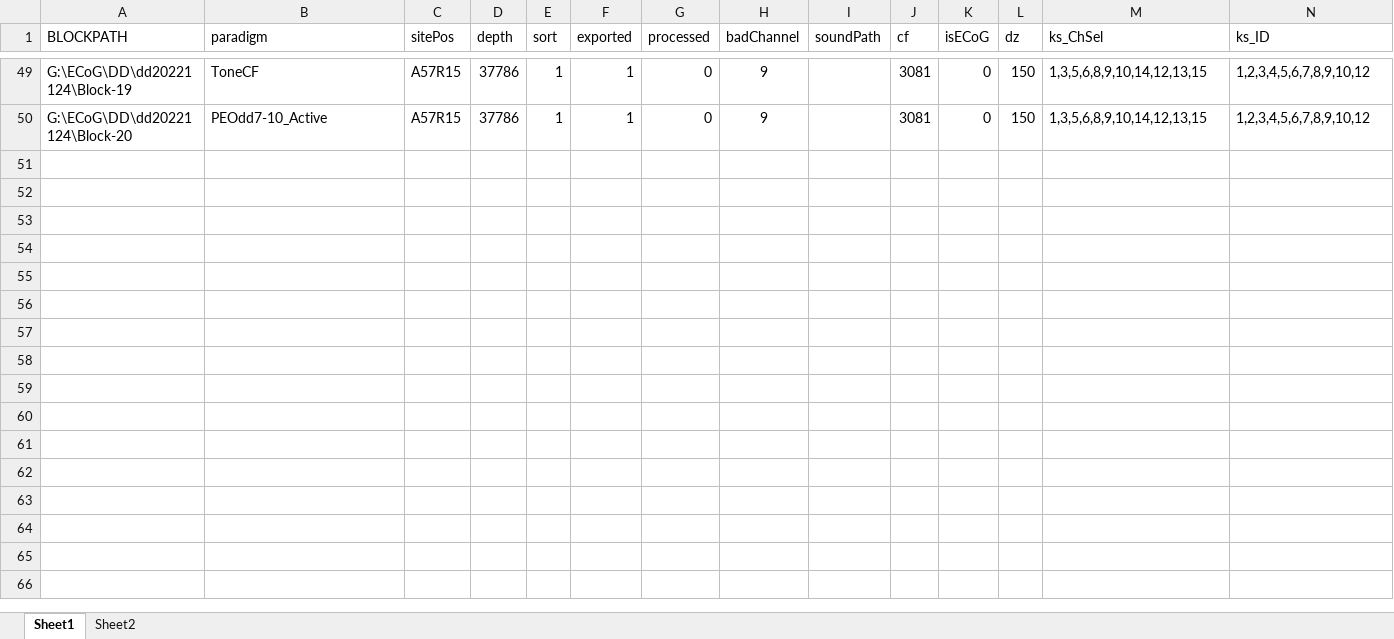
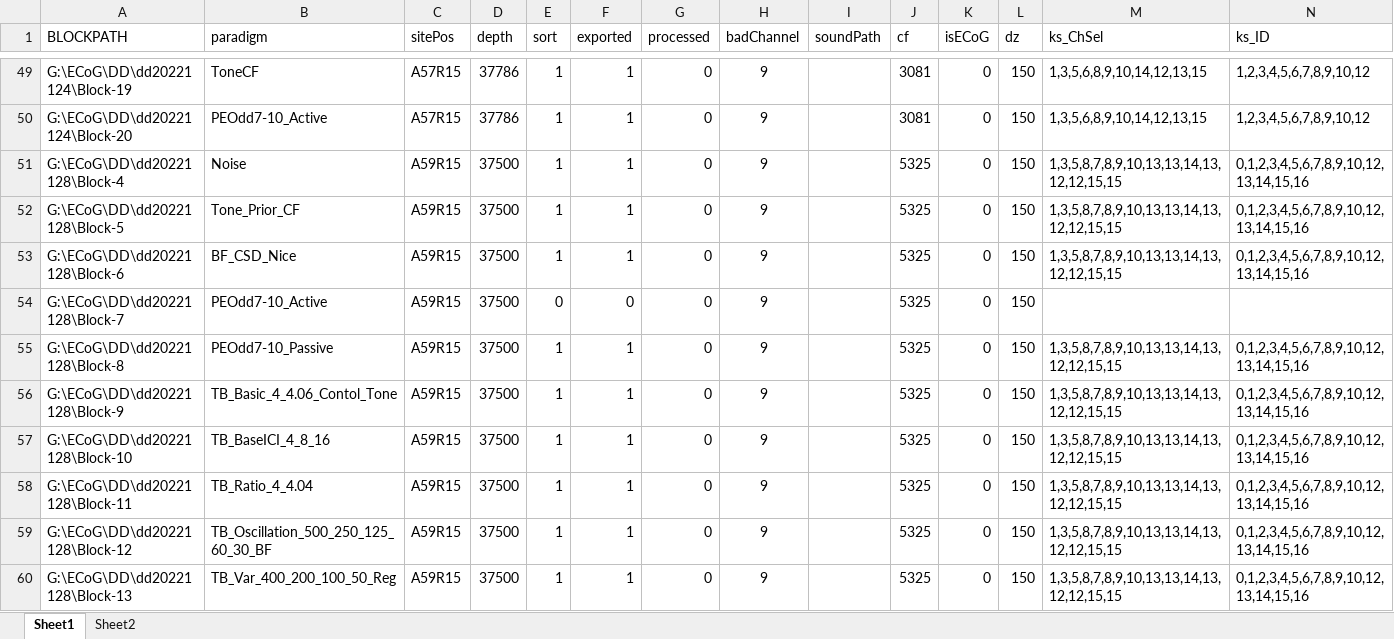
Before and after one commit to springZJU/MultiChanProcess, an Excel workbook: utils/MLA_New_DD_Recording.xlsx, sheet Sheet1, drawn as a sheet; only a part is shown, gaps mark what is left out; values as stored, in another font and other column widths than the file's, no borders; rows hold the shown columns only; the diff covers the shown part only; the diff names each change by its address in the sheet, - before the commit and + after, or states it on an @@ line.

```diff
--- a/utils/MLA_New_DD_Recording.xlsx (sheet Sheet1)
+++ b/utils/MLA_New_DD_Recording.xlsx (sheet Sheet1)
+row 51: G:\ECoG\DD\dd20221128\Block-4 | Noise | A59R15 | 37500 | 1 | 1 | 0 | 9 |  | 5325 | 0 | 150 | 1,3,5,8,7,8,9,10,13,13,14,13,12,12,15,15 | 0,1,2,3,4,5,6,7,8,9,10,12,13,14,15,16
+row 52: G:\ECoG\DD\dd20221128\Block-5 | Tone_Prior_CF | A59R15 | 37500 | 1 | 1 | 0 | 9 |  | 5325 | 0 | 150 | 1,3,5,8,7,8,9,10,13,13,14,13,12,12,15,15 | 0,1,2,3,4,5,6,7,8,9,10,12,13,14,15,16
+row 53: G:\ECoG\DD\dd20221128\Block-6 | BF_CSD_Nice | A59R15 | 37500 | 1 | 1 | 0 | 9 |  | 5325 | 0 | 150 | 1,3,5,8,7,8,9,10,13,13,14,13,12,12,15,15 | 0,1,2,3,4,5,6,7,8,9,10,12,13,14,15,16
+row 54: G:\ECoG\DD\dd20221128\Block-7 | PEOdd7-10_Active | A59R15 | 37500 | 0 | 0 | 0 | 9 |  | 5325 | 0 | 150
+row 55: G:\ECoG\DD\dd20221128\Block-8 | PEOdd7-10_Passive | A59R15 | 37500 | 1 | 1 | 0 | 9 |  | 5325 | 0 | 150 | 1,3,5,8,7,8,9,10,13,13,14,13,12,12,15,15 | 0,1,2,3,4,5,6,7,8,9,10,12,13,14,15,16
+row 56: G:\ECoG\DD\dd20221128\Block-9 | TB_Basic_4_4.06_Contol_Tone | A59R15 | 37500 | 1 | 1 | 0 | 9 |  | 5325 | 0 | 150 | 1,3,5,8,7,8,9,10,13,13,14,13,12,12,15,15 | 0,1,2,3,4,5,6,7,8,9,10,12,13,14,15,16
+row 57: G:\ECoG\DD\dd20221128\Block-10 | TB_BaseICI_4_8_16 | A59R15 | 37500 | 1 | 1 | 0 | 9 |  | 5325 | 0 | 150 | 1,3,5,8,7,8,9,10,13,13,14,13,12,12,15,15 | 0,1,2,3,4,5,6,7,8,9,10,12,13,14,15,16
+row 58: G:\ECoG\DD\dd20221128\Block-11 | TB_Ratio_4_4.04 | A59R15 | 37500 | 1 | 1 | 0 | 9 |  | 5325 | 0 | 150 | 1,3,5,8,7,8,9,10,13,13,14,13,12,12,15,15 | 0,1,2,3,4,5,6,7,8,9,10,12,13,14,15,16
+row 59: G:\ECoG\DD\dd20221128\Block-12 | TB_Oscillation_500_250_125_60_30_BF | A59R15 | 37500 | 1 | 1 | 0 | 9 |  | 5325 | 0 | 150 | 1,3,5,8,7,8,9,10,13,13,14,13,12,12,15,15 | 0,1,2,3,4,5,6,7,8,9,10,12,13,14,15,16
+row 60: G:\ECoG\DD\dd20221128\Block-13 | TB_Var_400_200_100_50_Reg | A59R15 | 37500 | 1 | 1 | 0 | 9 |  | 5325 | 0 | 150 | 1,3,5,8,7,8,9,10,13,13,14,13,12,12,15,15 | 0,1,2,3,4,5,6,7,8,9,10,12,13,14,15,16
```
Also changed, not shown: 24 added rows elsewhere in this sheet, sheet Sheet2, config/MLA_CTLConfig.xlsx, 18 other files.
